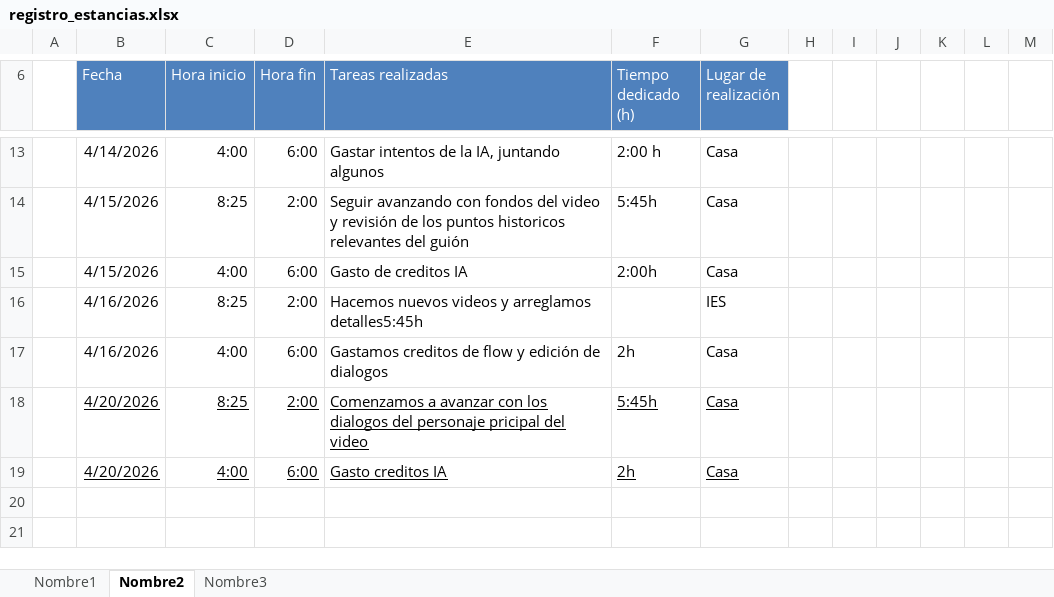
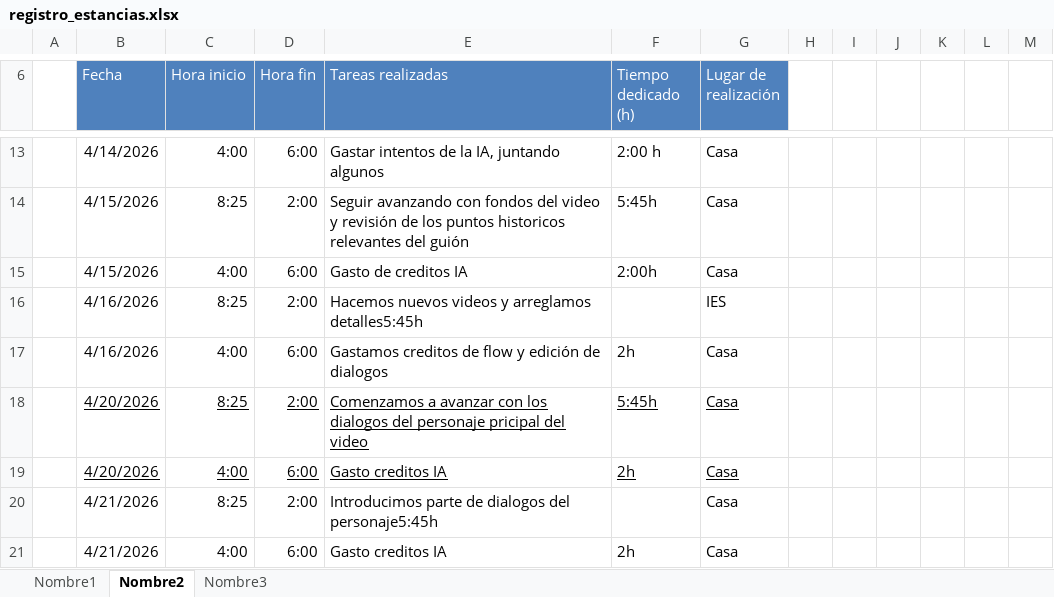
Before and after one commit to MrFran12/Practicas-Empresa, an Excel workbook: registro_estancias.xlsx, sheet Nombre2, drawn as a sheet; only a part is shown, gaps mark what is left out; values as stored, in another font and other column widths than the file's, no borders; table styles not drawn; the diff names each change by its address in the sheet, - before the commit and + after, or states it on an @@ line.

```diff
--- a/registro_estancias.xlsx (sheet Nombre2)
+++ b/registro_estancias.xlsx (sheet Nombre2)
+row 20:  | 4/21/2026 | 8:25 | 2:00 | Introducimos parte de dialogos del personaje5:45h |  | Casa
+row 21:  | 4/21/2026 | 4:00 | 6:00 | Gasto creditos IA | 2h | Casa
```
Also changed, not shown: sheet Nombre3, sheet Nombre1.
